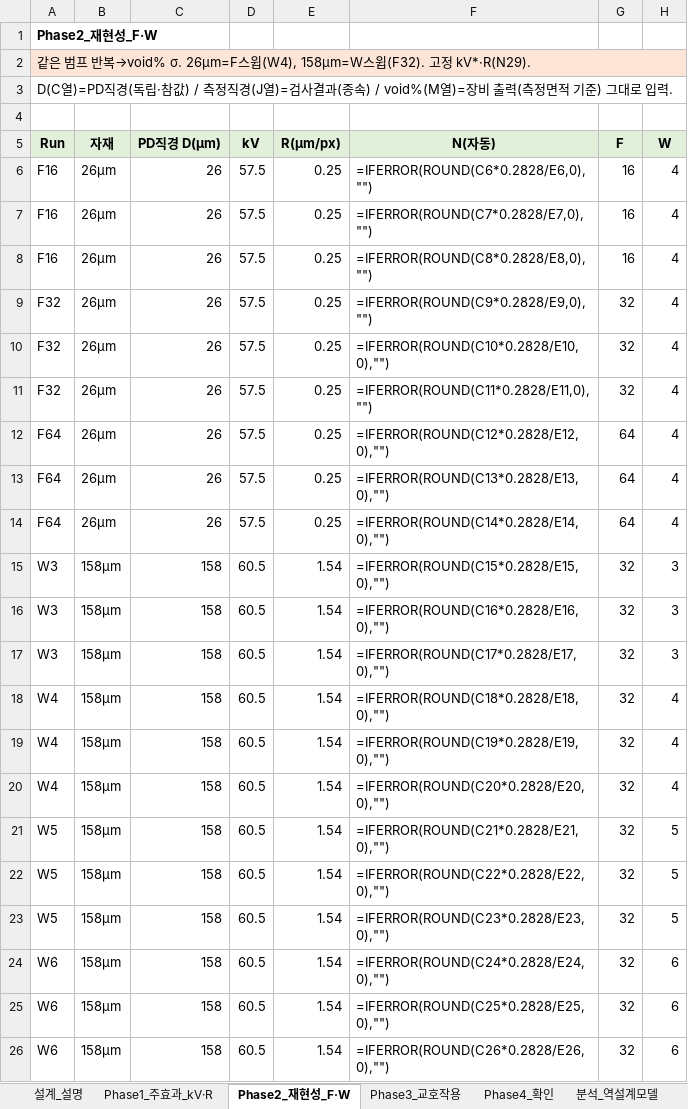
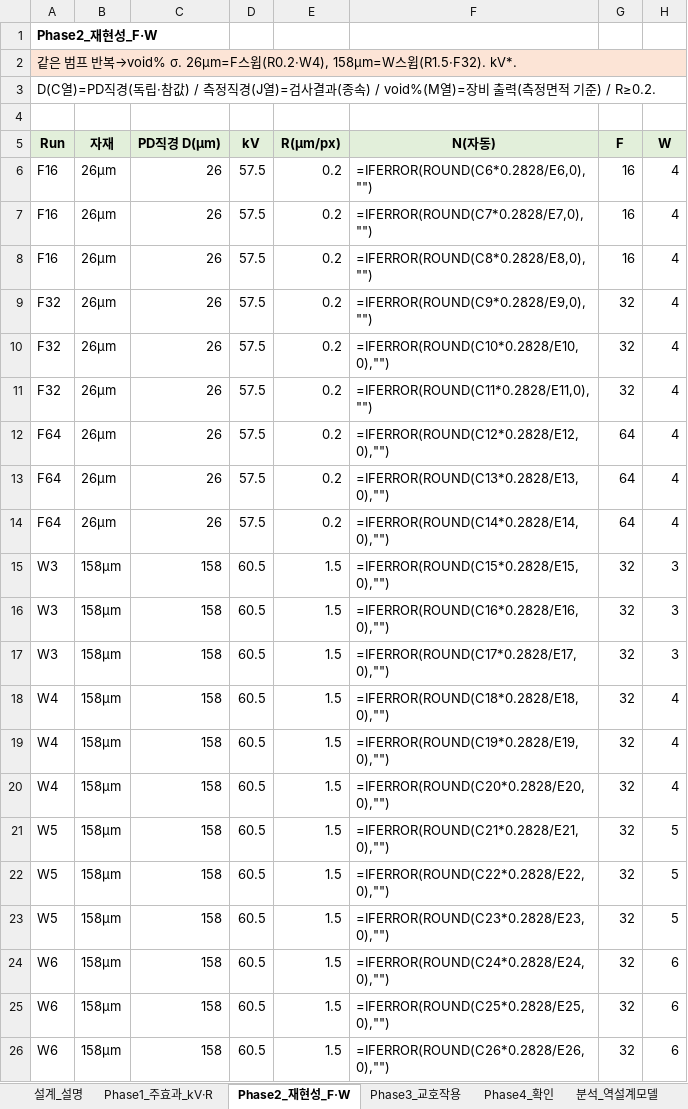
Before and after one commit to kimminkuy70-coder/Parameter, an Excel workbook: 계산모델_엑셀/공정모델링_실험런시트_55런.xlsx, sheet Phase2_재현성_F·W, drawn as a sheet; only a part is shown; values as stored, in another font and other column widths than the file's, no borders; formulas without a stored value are shown as written; the diff names each change by its address in the sheet, - before the commit and + after, or states it on an @@ line.

```diff
--- a/계산모델_엑셀/공정모델링_실험런시트_55런.xlsx (sheet Phase2_재현성_F·W)
+++ b/계산모델_엑셀/공정모델링_실험런시트_55런.xlsx (sheet Phase2_재현성_F·W)
-A2 (Run): …스윕(W4), 158µm=W스윕(F32). 고정 kV*·R(N29).
+A2 (Run): …스윕(R0.2·W4), 158µm=W스윕(R1.5·F32). kV*.
-A3 (Run): …기준) 그대로 입력.
+A3 (Run): …기준) / R≥0.2.
-E6:E14 (R(µm/px)): 0.25
+E6:E14 (R(µm/px)): 0.2
-E15:E26 (R(µm/px)): 1.54
+E15:E26 (R(µm/px)): 1.5
```
Also changed, not shown: sheet Phase3_교호작용, sheet Phase1_주효과_kV·R, sheet 설계_설명, sheet 분석_역설계모델, sheet Phase4_확인, 계산모델_엑셀/공정모델링_실험런시트_35런.xlsx.
